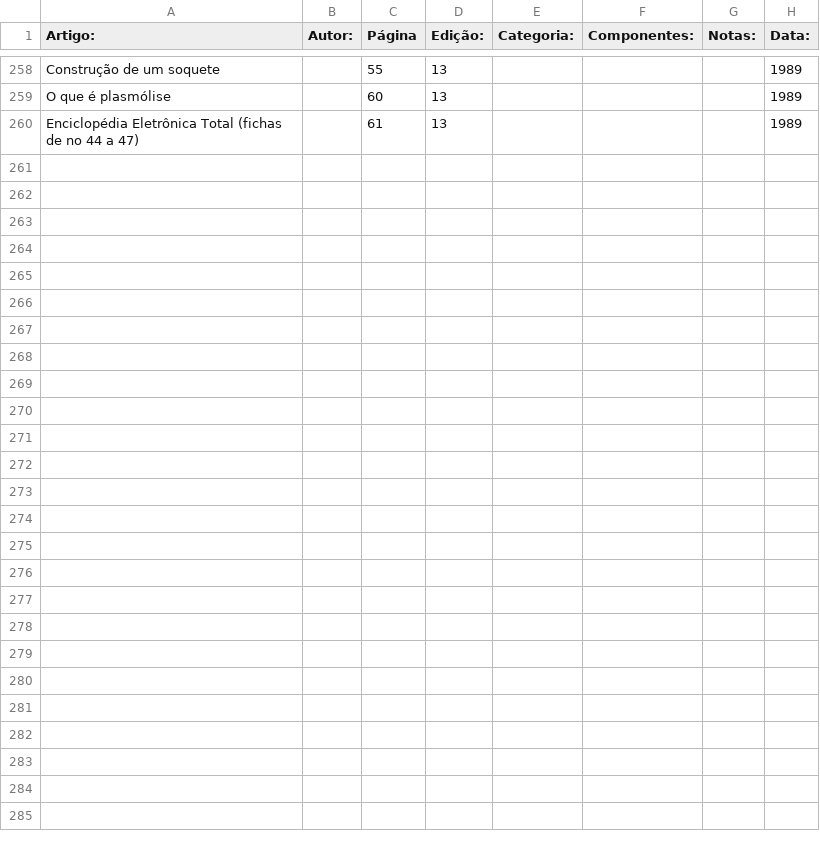
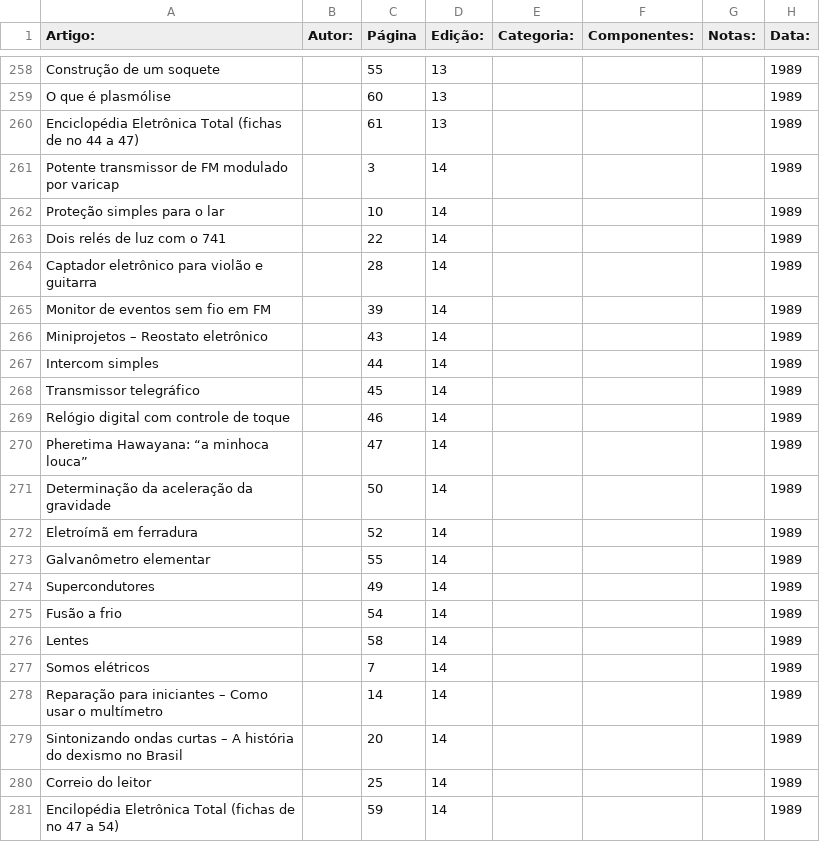
Before and after one commit to Pakequis/Indices_revistas_de_eletronica, a CSV file: Indices/Eletronica Total.csv, drawn as a sheet; only a part is shown, gaps mark what is left out; the diff names each change by its address in the sheet, - before the commit and + after, or states it on an @@ line.

Commit message:
Update Eletronica Total.csv
Mais uma...

```diff
--- a/Indices/Eletronica Total.csv
+++ b/Indices/Eletronica Total.csv
+row 261: Potente transmissor de FM modulado por varicap |  | 3 | 14 |  |  |  | 1989
+row 262: Proteção simples para o lar |  | 10 | 14 |  |  |  | 1989
+row 263: Dois relés de luz com o 741 |  | 22 | 14 |  |  |  | 1989
+row 264: Captador eletrônico para violão e guitarra |  | 28 | 14 |  |  |  | 1989
+row 265: Monitor de eventos sem fio em FM |  | 39 | 14 |  |  |  | 1989
+row 266: Miniprojetos – Reostato eletrônico |  | 43 | 14 |  |  |  | 1989
+row 267: Intercom simples |  | 44 | 14 |  |  |  | 1989
+row 268: Transmissor telegráfico |  | 45 | 14 |  |  |  | 1989
+row 269: Relógio digital com controle de toque |  | 46 | 14 |  |  |  | 1989
+row 270: Pheretima Hawayana: “a minhoca louca” |  | 47 | 14 |  |  |  | 1989
+row 271: Determinação da aceleração da gravidade |  | 50 | 14 |  |  |  | 1989
+row 272: Eletroímã em ferradura |  | 52 | 14 |  |  |  | 1989
+row 273: Galvanômetro elementar |  | 55 | 14 |  |  |  | 1989
+row 274: Supercondutores |  | 49 | 14 |  |  |  | 1989
+row 275: Fusão a frio |  | 54 | 14 |  |  |  | 1989
+row 276: Lentes |  | 58 | 14 |  |  |  | 1989
+row 277: Somos elétricos |  | 7 | 14 |  |  |  | 1989
+row 278: Reparação para iniciantes – Como usar o multímetro |  | 14 | 14 |  |  |  | 1989
+row 279: Sintonizando ondas curtas – A história do dexismo no Brasil |  | 20 | 14 |  |  |  | 1989
+row 280: Correio do leitor |  | 25 | 14 |  |  |  | 1989
+row 281: Encilopédia Eletrônica Total (fichas de no 47 a 54) |  | 59 | 14 |  |  |  | 1989
```
